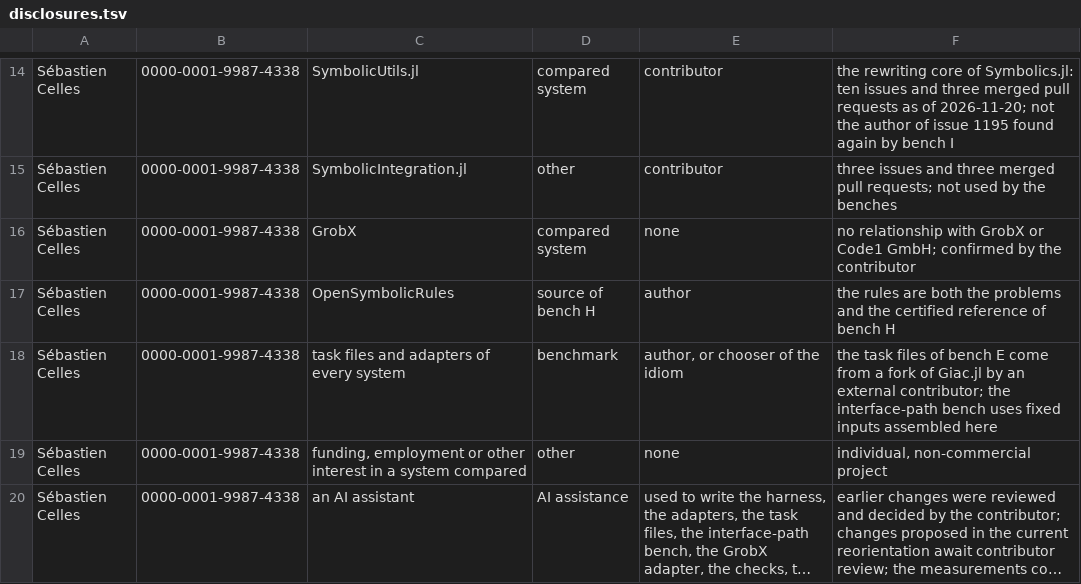
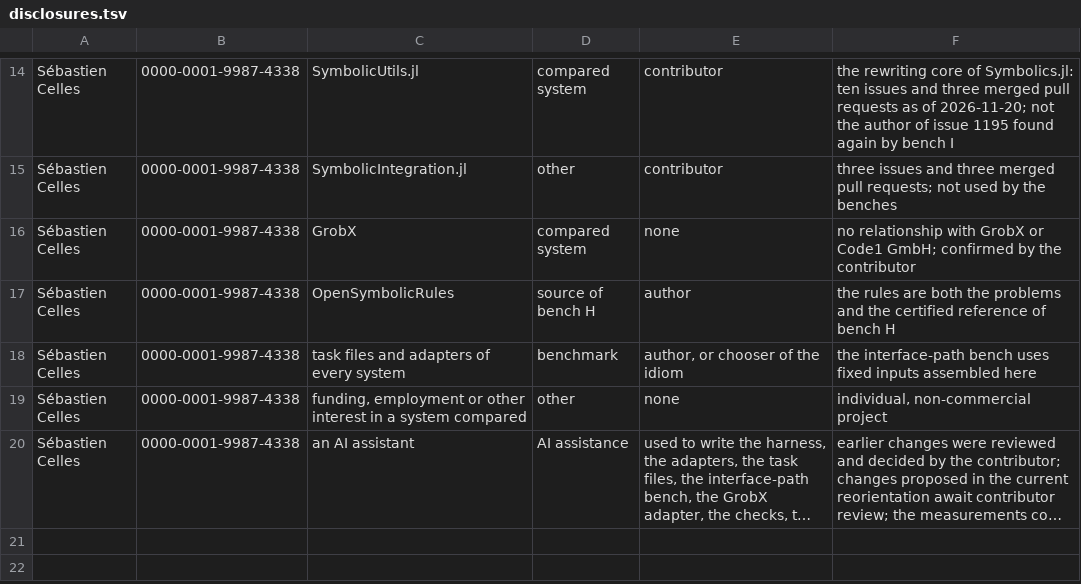
Before and after one commit to casbench/casbench.github.io, a TSV file: docs/disclosures.tsv, drawn as a sheet; only a part is shown, gaps mark what is left out; long unchanged cells end in ….

```diff
--- a/docs/disclosures.tsv
+++ b/docs/disclosures.tsv
@@ -17,3 +17,3 @@ Sébastien Celles	0000-0001-9987-4338	GrobX	compared system	none	no relationship
 Sébastien Celles	0000-0001-9987-4338	OpenSymbolicRules	source of bench H	author	the rules are both the problems and the certified reference of bench H
-Sébastien Celles	0000-0001-9987-4338	task files and adapters of every system	benchmark	author, or chooser of the idiom	the task files of bench E come from a fork of Giac.jl by an external contributor; the interface-path bench uses fixed inputs assembled here
+Sébastien Celles	0000-0001-9987-4338	task files and adapters of every system	benchmark	author, or chooser of the idiom	the interface-path bench uses fixed inputs assembled here
 Sébastien Celles	0000-0001-9987-4338	funding, employment or other interest in a system compared	other	none	individual, non-commercial project
```
Also changed, not shown: E_suite/statements.tsv, 17 other files.
